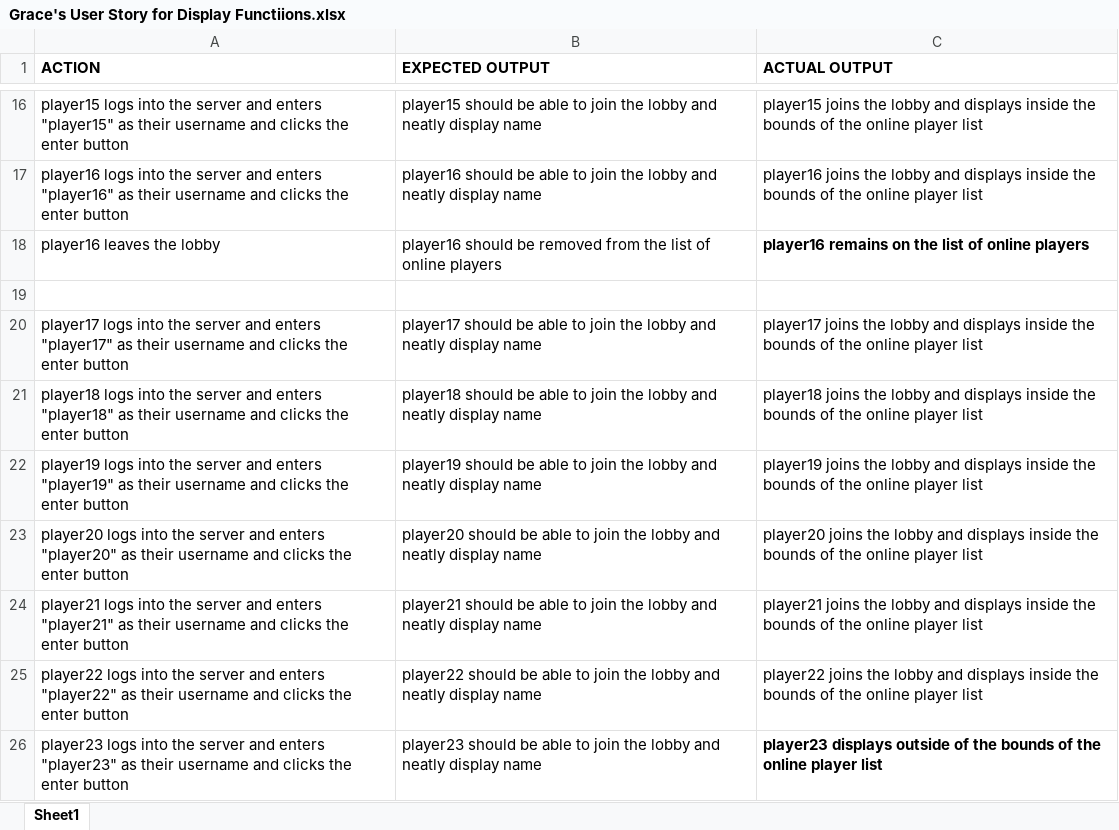
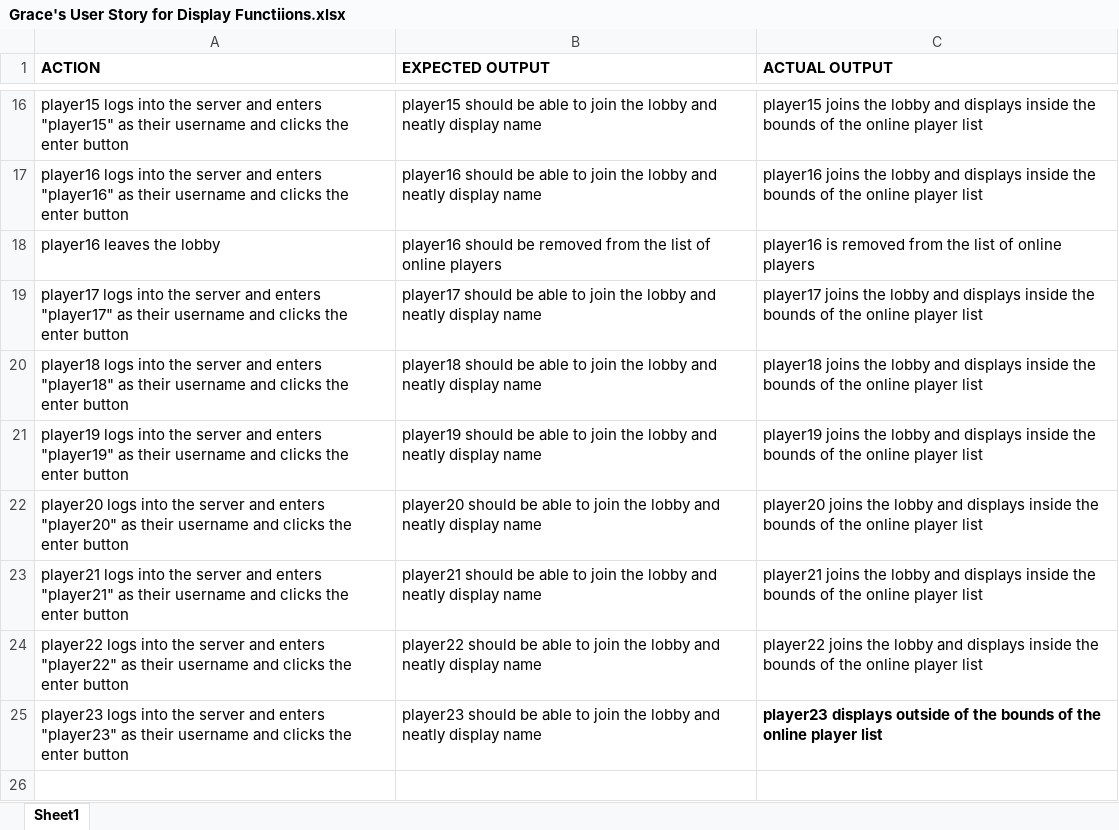
Before and after one commit to dinosaur-oatmeal/Online-Wordsearch-Game, an Excel workbook: Documents/Grace's User Story for Display Functiions.xlsx, sheet Sheet1, drawn as a sheet; only a part is shown, gaps mark what is left out; the shorter side is filled out with more unchanged rows; values as stored, in another font and other column widths than the file's, no borders; the diff names each change by its address in the sheet, - before the commit and + after, or states it on an @@ line.

Commit message:
Add files via upload

```diff
--- a/Documents/Grace's User Story for Display Functiions.xlsx (sheet Sheet1)
+++ b/Documents/Grace's User Story for Display Functiions.xlsx (sheet Sheet1)
-C18 (ACTUAL OUTPUT): player16 remains on the list…
+C18 (ACTUAL OUTPUT): player16 is removed from the list…
-C18 bold: on
+C18 bold: off
-row 19: (empty)
```
